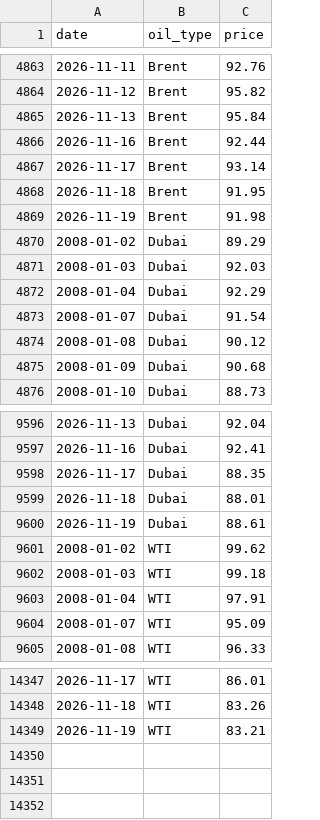
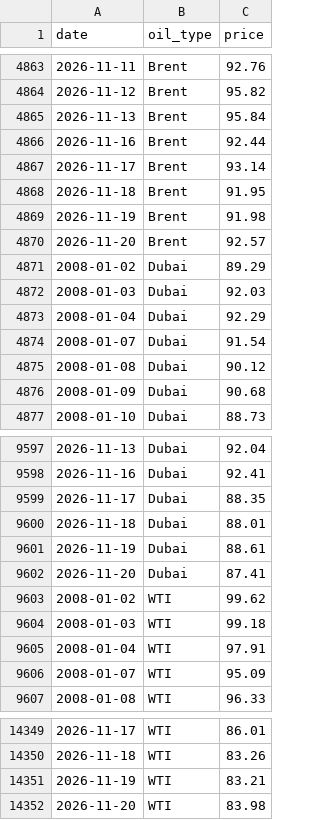
Before and after one commit to JamesJang-GU/MI2, a CSV file: oil/OilPrice/opinet_oil_prices.csv, drawn as a sheet; only a part is shown, gaps mark what is left out; the diff names each change by its address in the sheet, - before the commit and + after, or states it on an @@ line.

```diff
--- a/oil/OilPrice/opinet_oil_prices.csv
+++ b/oil/OilPrice/opinet_oil_prices.csv
+row 4870: 2026-11-20 | Brent | 92.57
+row 9602: 2026-11-20 | Dubai | 87.41
+row 14352: 2026-11-20 | WTI | 83.98
```
Also changed, not shown: forwarders/freight_forwarders_history.csv, oil/shipandbunker_vlsfo.csv, 23 other files.
